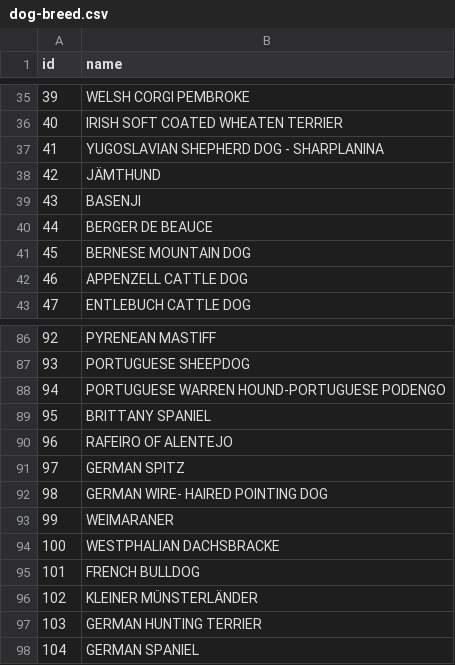
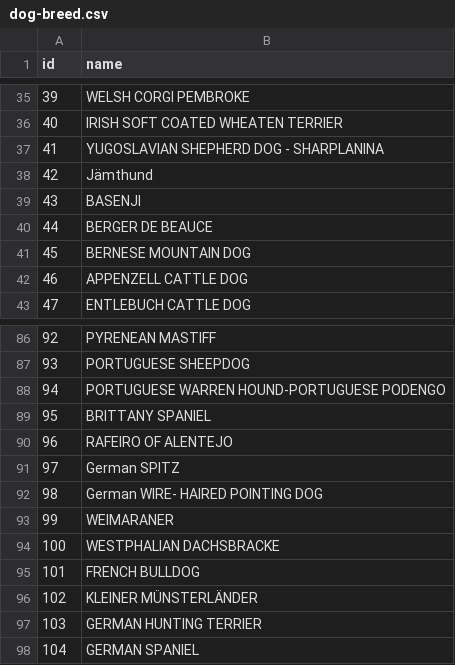
Before and after one commit to haykaghabekyan/petsbourg-server, a CSV file: csv/dog-breed.csv, drawn as a sheet; only a part is shown, gaps mark what is left out; the diff covers the shown part only.

```diff
--- a/csv/dog-breed.csv
+++ b/csv/dog-breed.csv
@@ -37,3 +37,3 @@ id,name
 41,YUGOSLAVIAN SHEPHERD DOG - SHARPLANINA
-42,JÄMTHUND
+42,Jämthund
 43,BASENJI
@@ -90,4 +90,4 @@ id,name
 96,RAFEIRO OF ALENTEJO
-97,GERMAN SPITZ
-98,GERMAN WIRE- HAIRED POINTING DOG
+97,German SPITZ
+98,German WIRE- HAIRED POINTING DOG
 99,WEIMARANER
```
Also changed, not shown: 13 edited cells elsewhere in this file, csv/cat-breed.csv, 2 other files.
